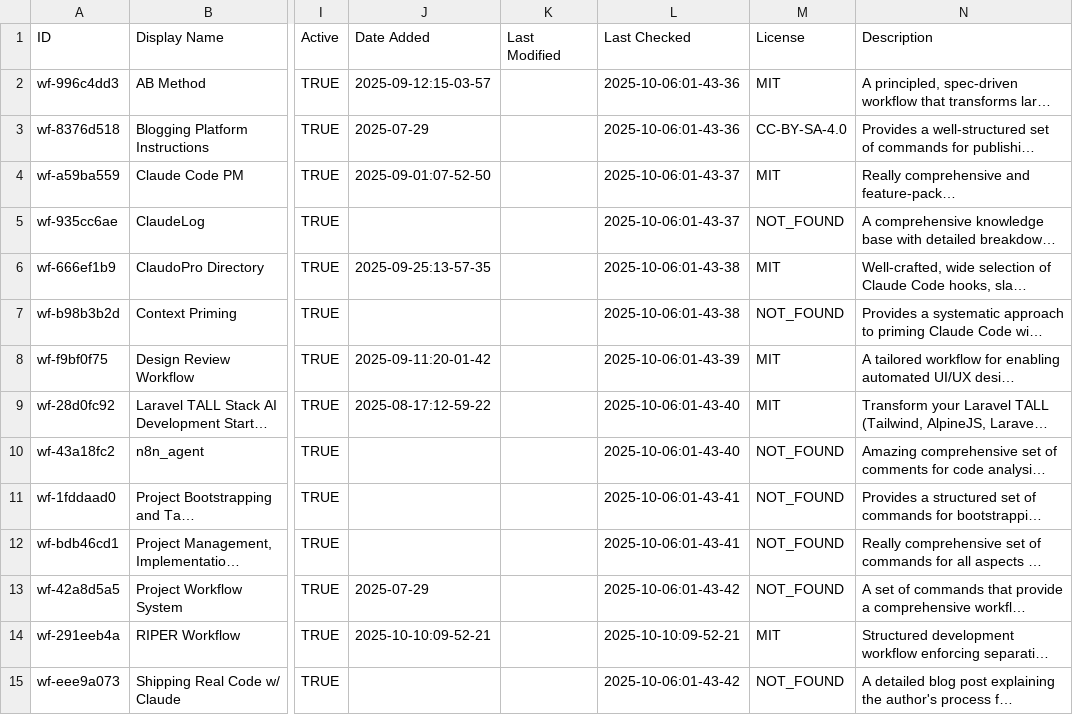
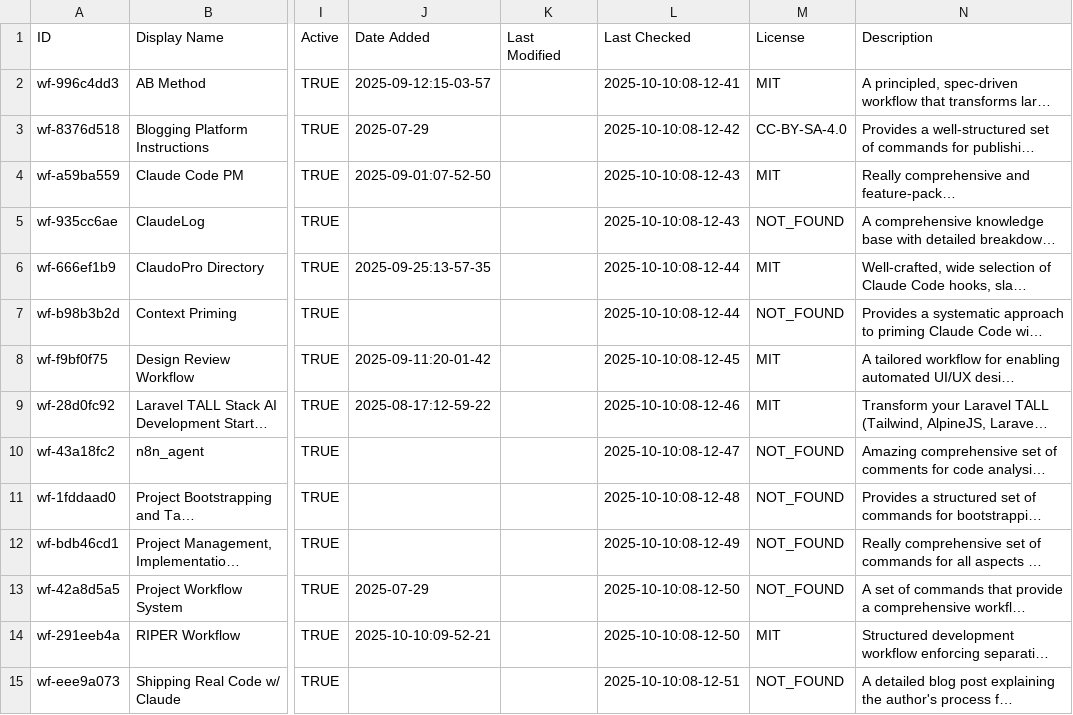
Before and after one commit to hesreallyhim/awesome-claude-code, a CSV file: THE_RESOURCES_TABLE.csv, drawn as a sheet; only a part is shown, gaps mark what is left out; long unchanged cells end in …; the diff covers the shown part only; the diff names each change by its address in the sheet, - before the commit and + after, or states it on an @@ line.

Commit message:
add resource-override

```diff
--- a/THE_RESOURCES_TABLE.csv
+++ b/THE_RESOURCES_TABLE.csv
-L2 (Last Checked): 2025-10-06:01-43-36
+L2 (Last Checked): 2025-10-10:08-12-41
-L3 (Last Checked): 2025-10-06:01-43-36
+L3 (Last Checked): 2025-10-10:08-12-42
-L4:L5 (Last Checked): 2025-10-06:01-43-37
+L4:L5 (Last Checked): 2025-10-10:08-12-43
-L6:L7 (Last Checked): 2025-10-06:01-43-38
+L6:L7 (Last Checked): 2025-10-10:08-12-44
-L8 (Last Checked): 2025-10-06:01-43-39
+L8 (Last Checked): 2025-10-10:08-12-45
-L9 (Last Checked): 2025-10-06:01-43-40
+L9 (Last Checked): 2025-10-10:08-12-46
-L10 (Last Checked): 2025-10-06:01-43-40
+L10 (Last Checked): 2025-10-10:08-12-47
-L11 (Last Checked): 2025-10-06:01-43-41
+L11 (Last Checked): 2025-10-10:08-12-48
-L12 (Last Checked): 2025-10-06:01-43-41
+L12 (Last Checked): 2025-10-10:08-12-49
-L13 (Last Checked): 2025-10-06:01-43-42
+L13 (Last Checked): 2025-10-10:08-12-50
-L14 (Last Checked): 2025-10-10:09-52-21
+L14 (Last Checked): 2025-10-10:08-12-50
-L15 (Last Checked): 2025-10-06:01-43-42
+L15 (Last Checked): 2025-10-10:08-12-51
```
Also changed, not shown: 133 edited cells elsewhere in this file, 1 other file.
